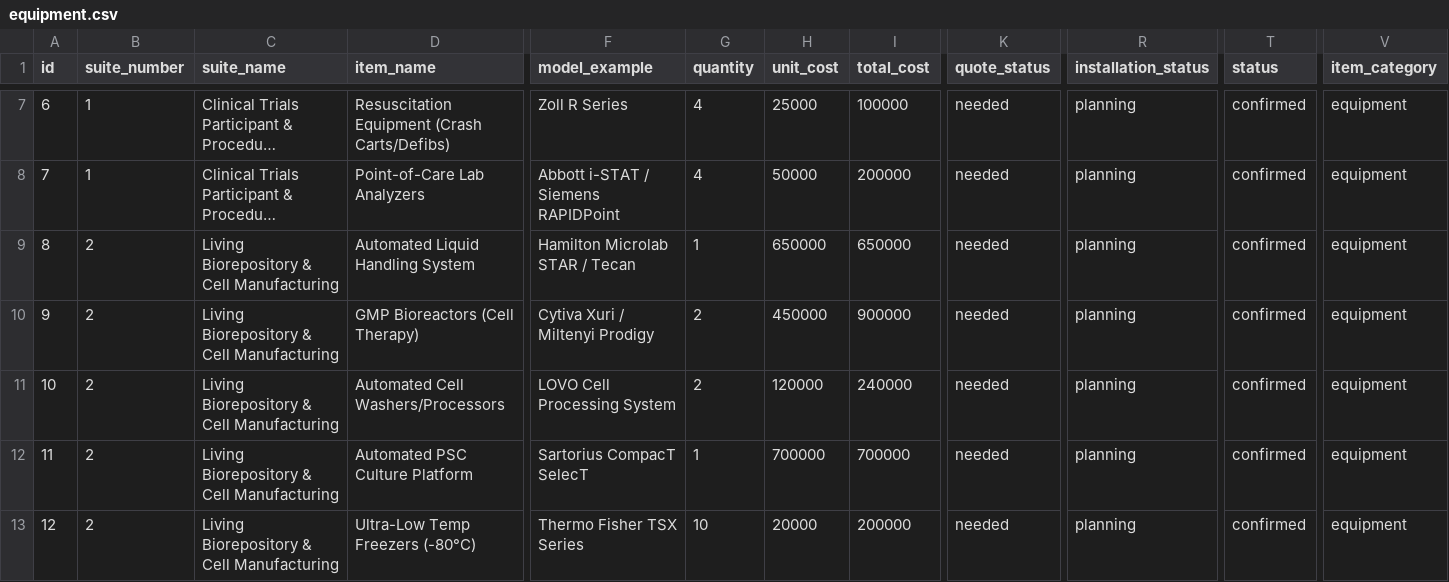
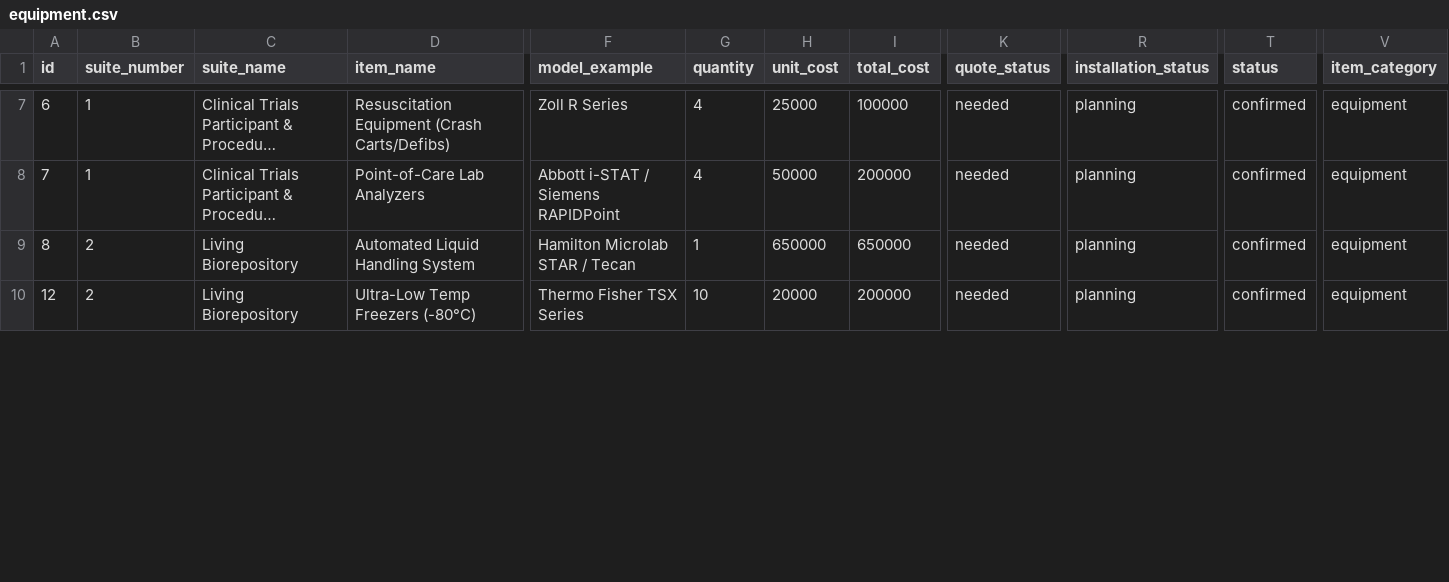
Before and after one commit to lricher7329/cfi-ctap, a CSV file: core/data/equipment.csv, drawn as a sheet; only a part is shown, gaps mark what is left out; long unchanged cells end in …; removed rows and columns are numbered as before the commit, all else as after; rows hold the shown columns only; the diff covers the shown part only; the diff names each change by its address in the sheet, - before the commit and + after, or states it on an @@ line.

```diff
--- a/core/data/equipment.csv
+++ b/core/data/equipment.csv
-C9 (suite_name): Living Biorepository & Cell Manufacturing
+C9 (suite_name): Living Biorepository
-row 10: 9 | 2 | Living Biorepository & Cell Manufacturing | GMP Bioreactors (Cell Therapy) | Cytiva Xuri / Miltenyi Prodigy | 2 | 450000 | 900000 | needed | planning | confirmed | equipment
-row 11: 10 | 2 | Living Biorepository & Cell Manufacturing | Automated Cell Washers/Processors | LOVO Cell Processing System | 2 | 120000 | 240000 | needed | planning | confirmed | equipment
-row 12: 11 | 2 | Living Biorepository & Cell Manufacturing | Automated PSC Culture Platform | Sartorius CompacT SelecT | 1 | 700000 | 700000 | needed | planning | confirmed | equipment
-C10 (suite_name): Living Biorepository & Cell Manufacturing
+C10 (suite_name): Living Biorepository
```
Also changed, not shown: 11 edited cells elsewhere in this file, core/data/budget_items.csv, 9 other files.
